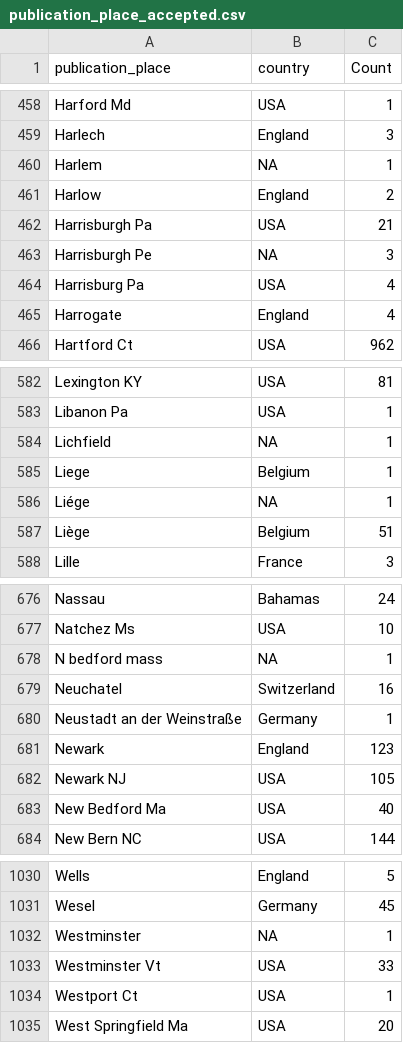
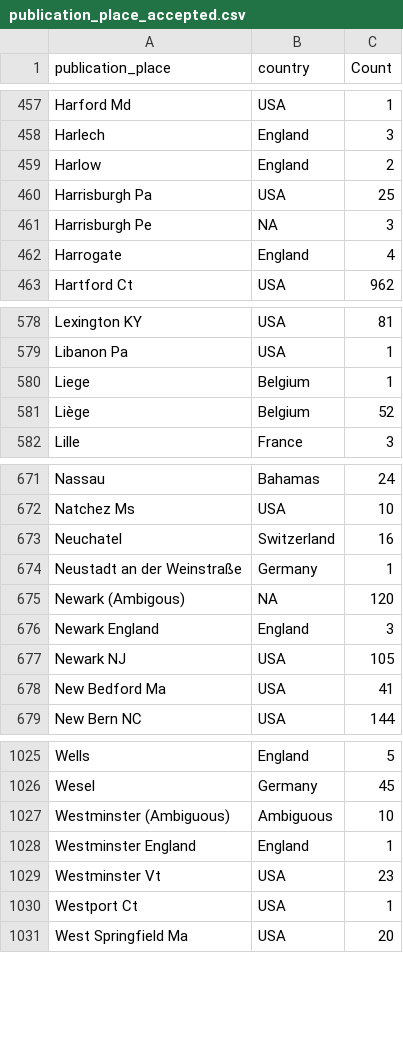
Before and after one commit to COMHIS/estc, a CSV file: inst/examples/output.tables/publication_place_accepted.csv, drawn as a sheet; only a part is shown, gaps mark what is left out; the diff covers the shown part only.

```diff
--- a/inst/examples/output.tables/publication_place_accepted.csv
+++ b/inst/examples/output.tables/publication_place_accepted.csv
@@ -459,7 +458,5 @@ Harford Md	USA	     1
 Harlech	England	     3
-Harlem	NA	     1
 Harlow	England	     2
-Harrisburgh Pa	USA	    21
+Harrisburgh Pa	USA	    25
 Harrisburgh Pe	NA	     3
-Harrisburg Pa	USA	     4
 Harrogate	England	     4
@@ -583,6 +579,4 @@ Lexington KY	USA	    81
 Libanon Pa	USA	     1
-Lichfield	NA	     1
 Liege	Belgium	     1
-Liége	NA	     1
-Liège	Belgium	    51
+Liège	Belgium	    52
 Lille	France	     3
@@ -677,8 +672,8 @@ Nassau	Bahamas	    24
 Natchez Ms	USA	    10
-N bedford mass	NA	     1
 Neuchatel	Switzerland	    16
 Neustadt an der Weinstraße	Germany	     1
-Newark	England	   123
+Newark (Ambigous)	NA	   120
+Newark England	England	     3
 Newark NJ	USA	   105
-New Bedford Ma	USA	    40
+New Bedford Ma	USA	    41
 New Bern NC	USA	   144
@@ -1031,4 +1026,5 @@ Wells	England	     5
 Wesel	Germany	    45
-Westminster	NA	     1
-Westminster Vt	USA	    33
+Westminster (Ambiguous)	Ambiguous	    10
+Westminster England	England	     1
+Westminster Vt	USA	    23
 Westport Ct	USA	     1
```
Also changed, not shown: 2 added rows, 3 removed rows and 11 edited cells elsewhere in this file, inst/examples/output.tables/author_life_ambiguous.csv, inst/examples/output.tables/gender_female.csv, 18 other files.
